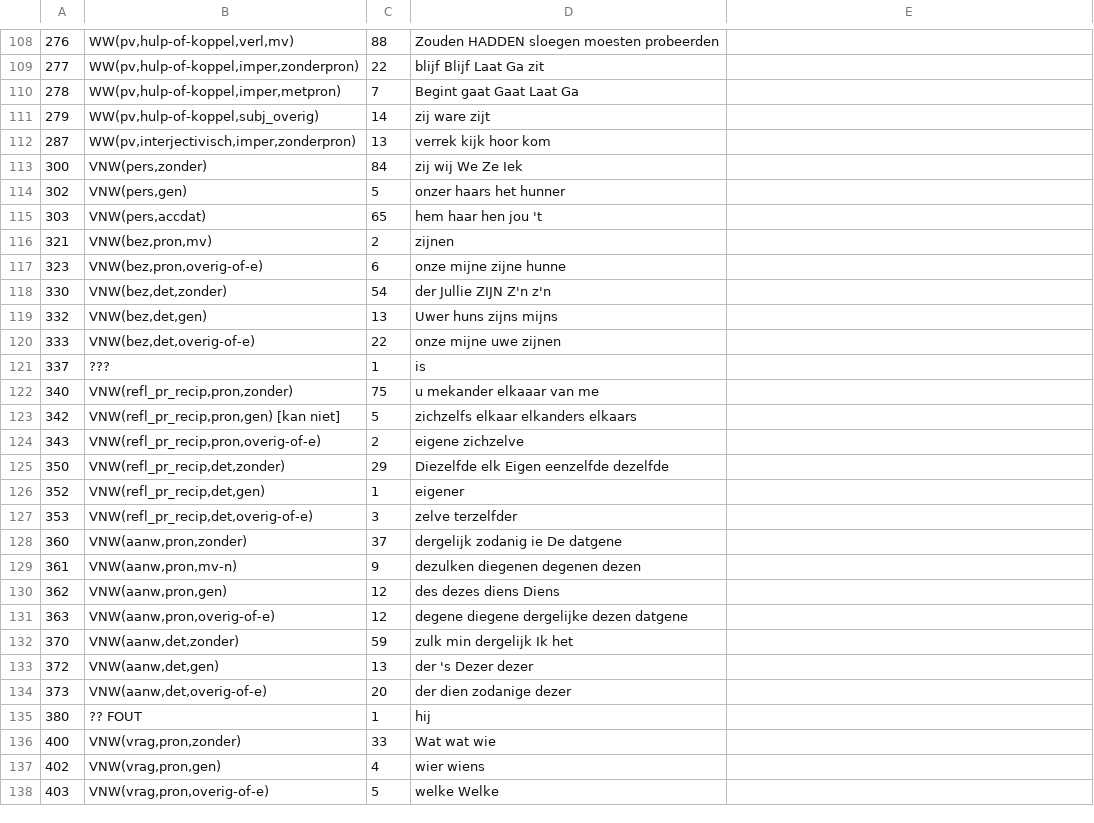
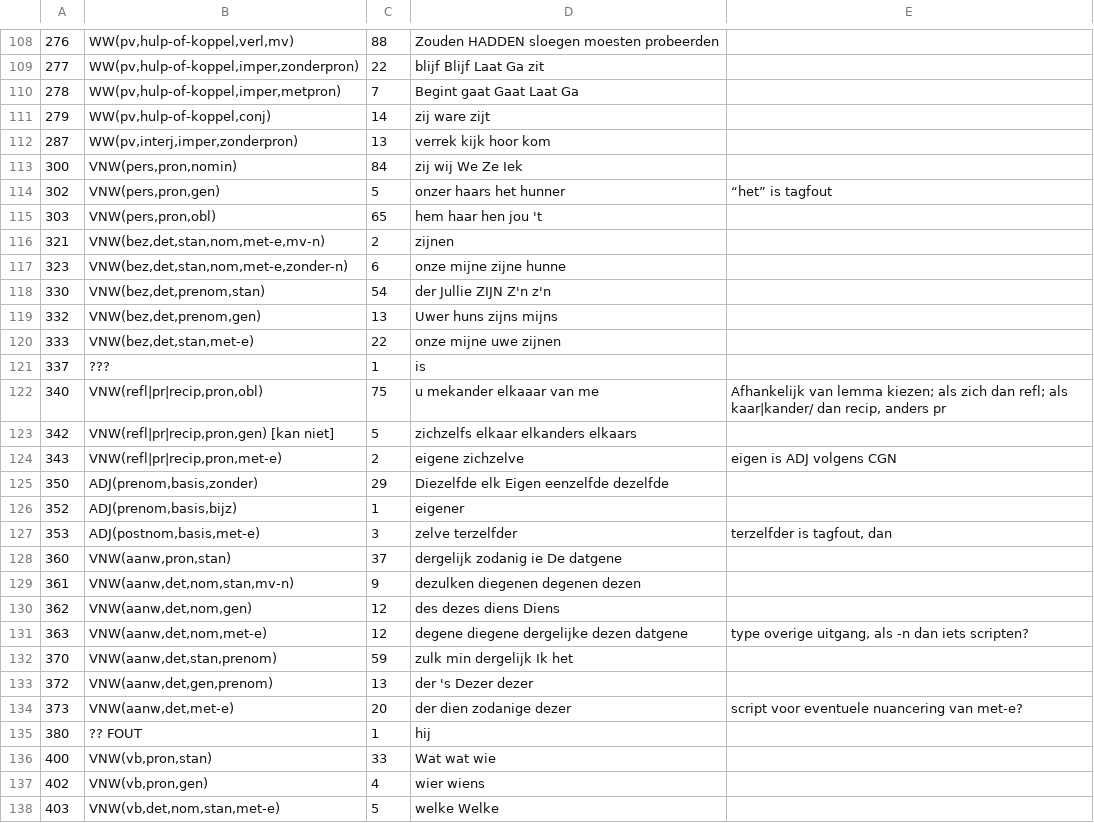
Before and after one commit to JessedeDoes/CorpusProcessing, a CSV file: data/vu.taginfo.csv, drawn as a sheet; only a part is shown, gaps mark what is left out; the diff covers the shown part only; the diff names each change by its address in the sheet, - before the commit and + after, or states it on an @@ line.

```diff
--- a/data/vu.taginfo.csv
+++ b/data/vu.taginfo.csv
-B111: WW(pv,hulp-of-koppel,subj_overig)
+B111: WW(pv,hulp-of-koppel,conj)
-B112: WW(pv,interjectivisch,imper,zonderpron)
+B112: WW(pv,interj,imper,zonderpron)
-B113: VNW(pers,zonder)
+B113: VNW(pers,pron,nomin)
-B114: VNW(pers,gen)
+B114: VNW(pers,pron,gen)
-E114: (empty)
+E114: “het” is tagfout
-B115: VNW(pers,accdat)
+B115: VNW(pers,pron,obl)
-B116: VNW(bez,pron,mv)
+B116: VNW(bez,det,stan,nom,met-e,mv-n)
-B117: VNW(bez,pron,overig-of-e)
+B117: VNW(bez,det,stan,nom,met-e,zonder-n)
-B118: VNW(bez,det,zonder)
+B118: VNW(bez,det,prenom,stan)
-B119: VNW(bez,det,gen)
+B119: VNW(bez,det,prenom,gen)
-B120: VNW(bez,det,overig-of-e)
+B120: VNW(bez,det,stan,met-e)
-B122: VNW(refl_pr_recip,pron,zonder)
+B122: VNW(refl|pr|recip,pron,obl)
-E122: (empty)
+E122: Afhankelijk van lemma kiezen; als zich dan refl; als kaar|kander/ dan recip, anders pr
-B123: VNW(refl_pr_recip,pron,gen) [kan niet]
+B123: VNW(refl|pr|recip,pron,gen) [kan niet]
-B124: VNW(refl_pr_recip,pron,overig-of-e)
+B124: VNW(refl|pr|recip,pron,met-e)
-E124: (empty)
+E124: eigen is ADJ volgens CGN
-B125: VNW(refl_pr_recip,det,zonder)
+B125: ADJ(prenom,basis,zonder)
-B126: VNW(refl_pr_recip,det,gen)
+B126: ADJ(prenom,basis,bijz)
-B127: VNW(refl_pr_recip,det,overig-of-e)
+B127: ADJ(postnom,basis,met-e)
-E127: (empty)
+E127: terzelfder is tagfout, dan
-B128: VNW(aanw,pron,zonder)
+B128: VNW(aanw,pron,stan)
-B129: VNW(aanw,pron,mv-n)
+B129: VNW(aanw,det,nom,stan,mv-n)
-B130: VNW(aanw,pron,gen)
+B130: VNW(aanw,det,nom,gen)
-B131: VNW(aanw,pron,overig-of-e)
+B131: VNW(aanw,det,nom,met-e)
-E131: (empty)
+E131: type overige uitgang, als -n dan iets scripten?
-B132: VNW(aanw,det,zonder)
+B132: VNW(aanw,det,stan,prenom)
-B133: VNW(aanw,det,gen)
+B133: VNW(aanw,det,gen,prenom)
-B134: VNW(aanw,det,overig-of-e)
+B134: VNW(aanw,det,met-e)
-E134: (empty)
+E134: script voor eventuele nuancering van met-e?
-B136: VNW(vrag,pron,zonder)
+B136: VNW(vb,pron,stan)
-B137: VNW(vrag,pron,gen)
+B137: VNW(vb,pron,gen)
-B138: VNW(vrag,pron,overig-of-e)
+B138: VNW(vb,det,nom,stan,met-e)
```
Also changed, not shown: 109 edited cells elsewhere in this file, 4 other files.
